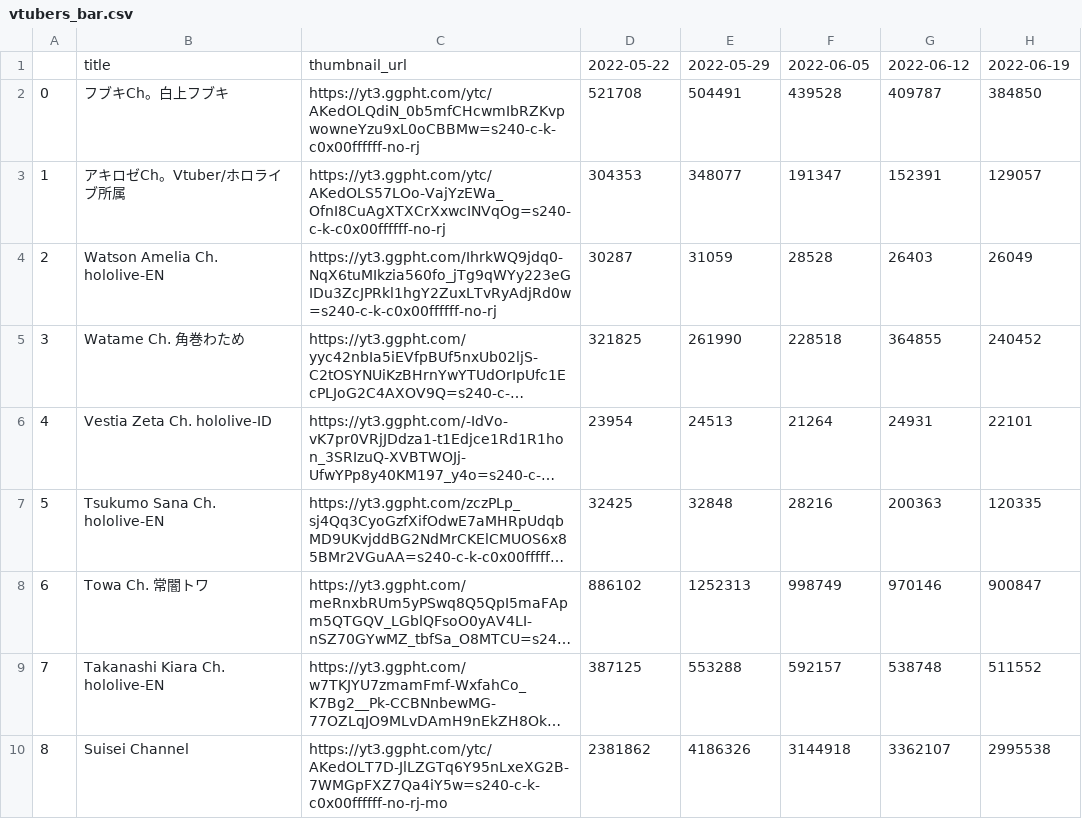
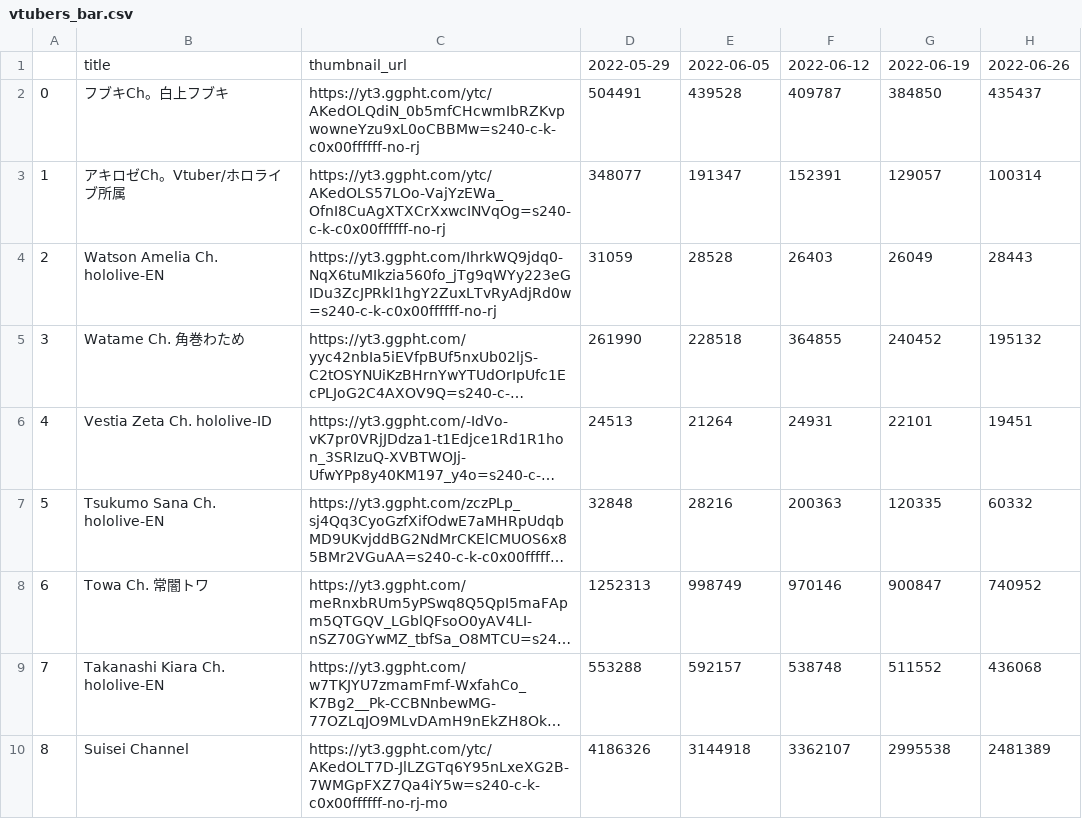
Before and after one commit to gift-li/holosongranker, a CSV file: datas/csv/race_chart/vtubers_bar.csv, drawn as a sheet; only a part is shown; long unchanged cells end in …; removed rows and columns are numbered as before the commit, all else as after; the diff names each change by its address in the sheet, - before the commit and + after, or states it on an @@ line.

```diff
--- a/datas/csv/race_chart/vtubers_bar.csv
+++ b/datas/csv/race_chart/vtubers_bar.csv
-column D, rows 1-10: 2022-05-22 | 521708 | 304353 | 30287 | 321825 | 23954 | 32425 | 886102 | 387125 | 2381862
+column H, rows 1-10: 2022-06-26 | 435437 | 100314 | 28443 | 195132 | 19451 | 60332 | 740952 | 436068 | 2481389
```
Also changed, not shown: datas/csv/race_chart/songs_bar.csv, datas/csv/race_chart/songs_line.csv, 13 other files.
